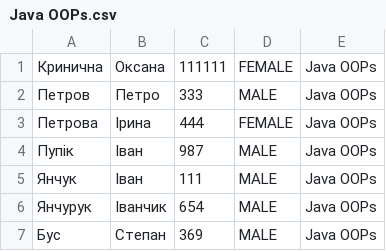
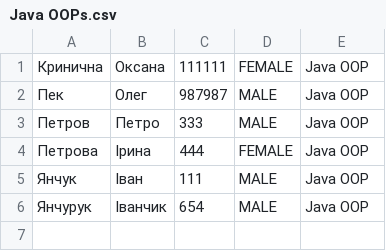
Before and after one commit to JavaNewAcc/FS_JavaOOP_121022_HT3, a CSV file: Java OOPs.csv, drawn as a sheet.

```diff
--- a/Java OOPs.csv
+++ b/Java OOPs.csv
@@ -1,7 +1,6 @@
-Кринична,Оксана,111111,FEMALE,Java OOPs
-Петров,Петро,333,MALE,Java OOPs
-Петрова,Ірина,444,FEMALE,Java OOPs
-Пупік,Іван,987,MALE,Java OOPs
-Янчук,Іван,111,MALE,Java OOPs
-Янчурук,Іванчик,654,MALE,Java OOPs
-Бус,Степан,369,MALE,Java OOPs
+Кринична,Оксана,111111,FEMALE,Java OOP
+Пек,Олег,987987,MALE,Java OOP
+Петров,Петро,333,MALE,Java OOP
+Петрова,Ірина,444,FEMALE,Java OOP
+Янчук,Іван,111,MALE,Java OOP
+Янчурук,Іванчик,654,MALE,Java OOP
```
Also changed, not shown: Java OOP.csv.
